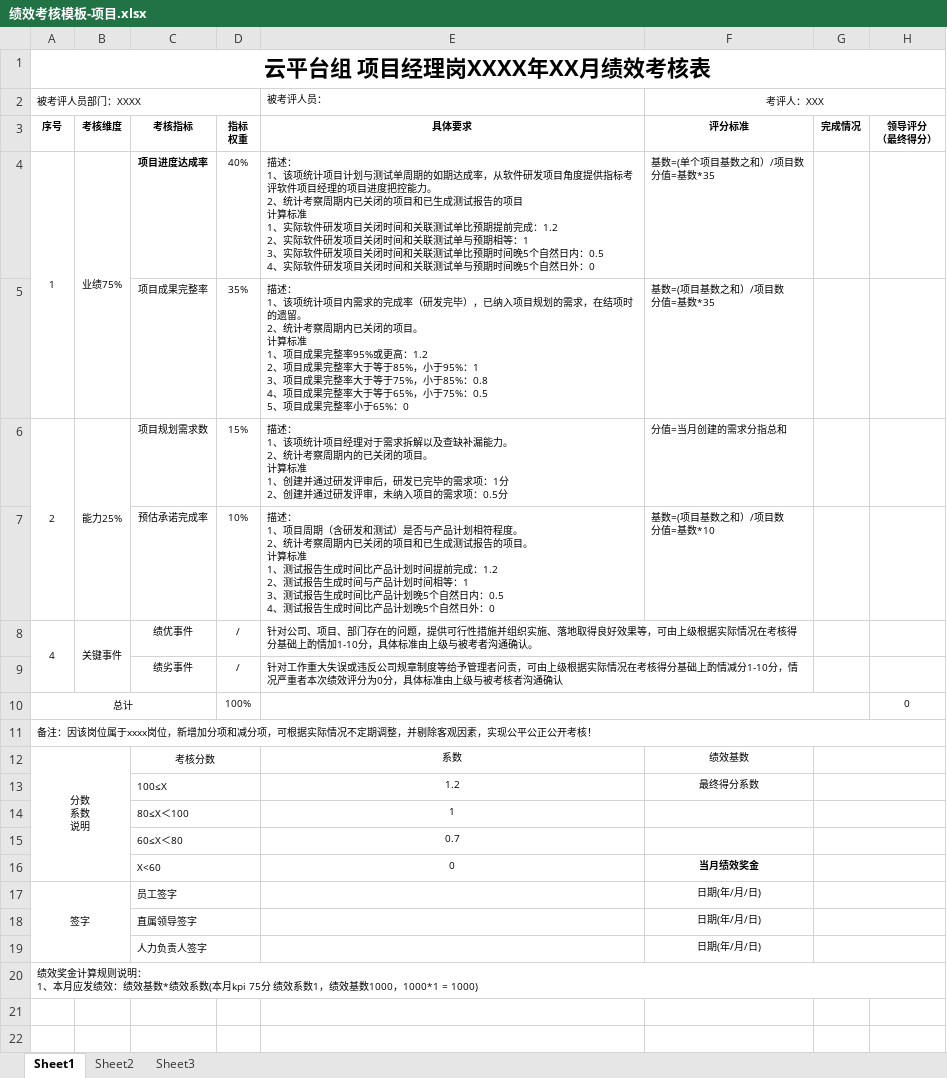
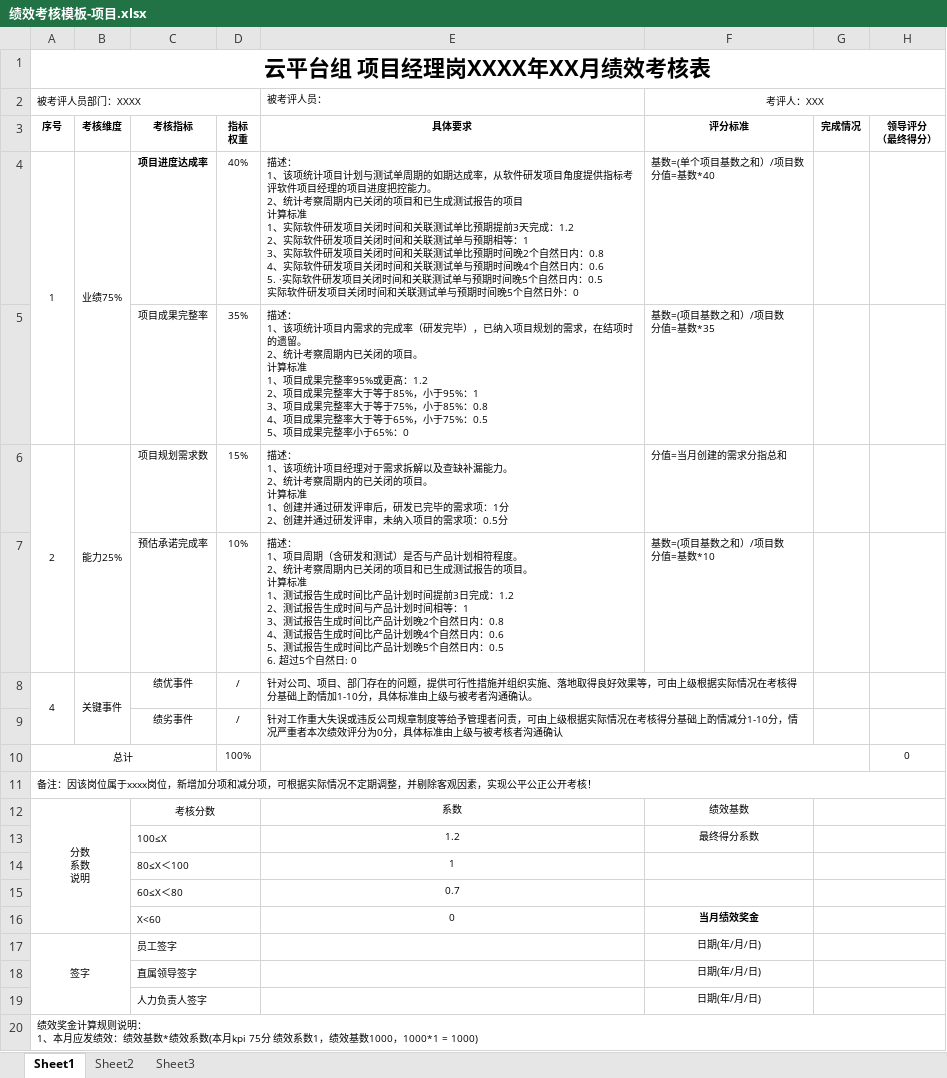
Before and after one commit to set55/kpi-bot, an Excel workbook: excel/绩效考核模板-项目.xlsx, sheet Sheet1, drawn as a sheet; values as stored, in another font and other column widths than the file's, no borders; ↵ is a line break in a cell; the diff names each change by its address in the sheet, - before the commit and + after, or states it on an @@ line.

```diff
--- a/excel/绩效考核模板-项目.xlsx (sheet Sheet1)
+++ b/excel/绩效考核模板-项目.xlsx (sheet Sheet1)
-E4: …预期提前完成：1.2 ↵ 2、实际软件研发项目关闭时间和关联测试单与预期相等：1 ↵ 3、实际软件研发项目关闭时间和关联测试单比预期时间晚5个自然日内：0.5 ↵ 4、实际软件…
+E4: …预期提前3天完成：1.2 ↵ 2、实际软件研发项目关闭时间和关联测试单与预期相等：1 ↵ 3、实际软件研发项目关闭时间和关联测试单比预期时间晚2个自然日内：0.8 ↵ 4、实际软件研发项目关闭时间和关联测试单与预期时间晚4个自然日内：0.6 ↵ 5. ·实际软件研发项目关闭时间和关联测试单与预期时间晚5个自然日内：0.5 ↵ 实际软件…
-F4: 基数=(单个项目基数之和）/项目数 ↵ 分值=基数*35
+F4: 基数=(单个项目基数之和）/项目数 ↵ 分值=基数*40
-E7: …时间提前完成：1.2 ↵ 2、测试报告生成时间与产品计划时间相等：1 ↵ 3、测试报告生成时间比产品计划晚5个自然日内：0.5 ↵ 4、测试报告生成时间比产品计划晚5个自然日外：0
+E7: …时间提前3日完成：1.2 ↵ 2、测试报告生成时间与产品计划时间相等：1 ↵ 3、测试报告生成时间比产品计划晚2个自然日内：0.8 ↵ 4、测试报告生成时间比产品计划晚4个自然日内：0.6 ↵ 5、测试报告生成时间比产品计划晚5个自然日内：0.5 ↵ 6. 超过5个自然日: 0
```
Also changed, not shown: excel/绩效考核模板-测试.xlsx, excel/绩效考核模板-研发(无测试报告).xlsx, 7 other files.
